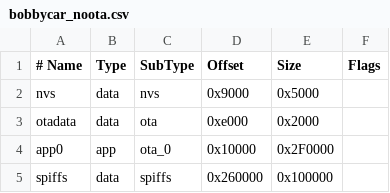
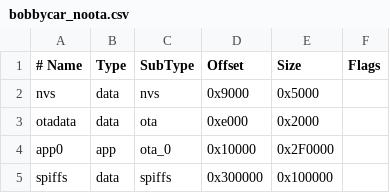
Before and after one commit to bobbycar-reinvented/bobbycar-boardcomputer-firmware, a CSV file: bobbycar_noota.csv, drawn as a sheet.

Commit message:
Fixed partition table for non ota configurations

```diff
--- a/bobbycar_noota.csv
+++ b/bobbycar_noota.csv
@@ -4,2 +4,2 @@ otadata,  data, ota,     0xe000,  0x2000,
 app0,     app,  ota_0,   0x10000, 0x2F0000,
-spiffs,   data, spiffs,  0x260000, 0x100000,
+spiffs,   data, spiffs,  0x300000, 0x100000,
```
